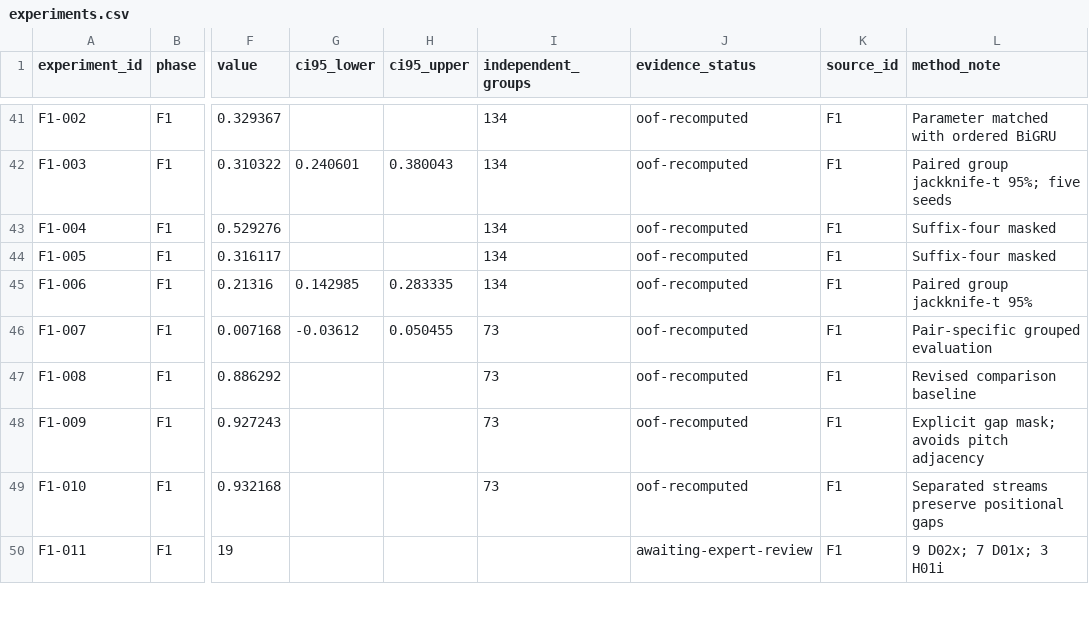
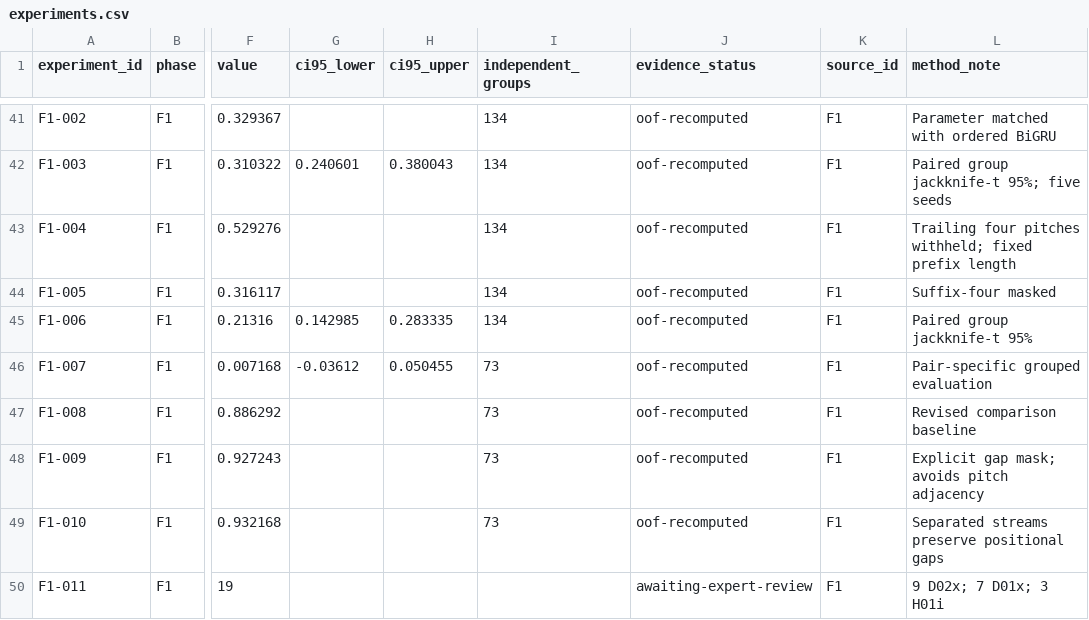
Before and after one commit to GeorgeSpy/byz-position-phd-study, a CSV file: docs/research/byzcorpus/a2-helsen/experiments/manifests/experiments.csv, drawn as a sheet; only a part is shown, gaps mark what is left out; the diff names each change by its address in the sheet, - before the commit and + after, or states it on an @@ line.

Commit message:
Correct experimental provenance and terminology

```diff
--- a/docs/research/byzcorpus/a2-helsen/experiments/manifests/experiments.csv
+++ b/docs/research/byzcorpus/a2-helsen/experiments/manifests/experiments.csv
-L43 (method_note): Suffix-four masked
+L43 (method_note): Trailing four pitches withheld; fixed prefix length
```
